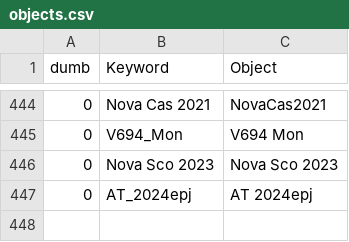
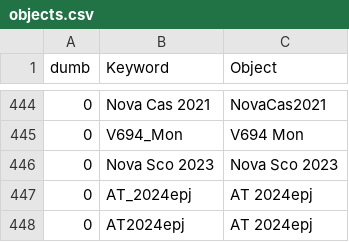
Before and after one commit to aras-database/database, a CSV file: data/objects.csv, drawn as a sheet; only a part is shown, gaps mark what is left out; the diff names each change by its address in the sheet, - before the commit and + after, or states it on an @@ line.

```diff
--- a/data/objects.csv
+++ b/data/objects.csv
+row 448: 0 | AT2024epj | AT 2024epj
```
Also changed, not shown: data/observers.csv, data/sites.csv, 10 other files.
